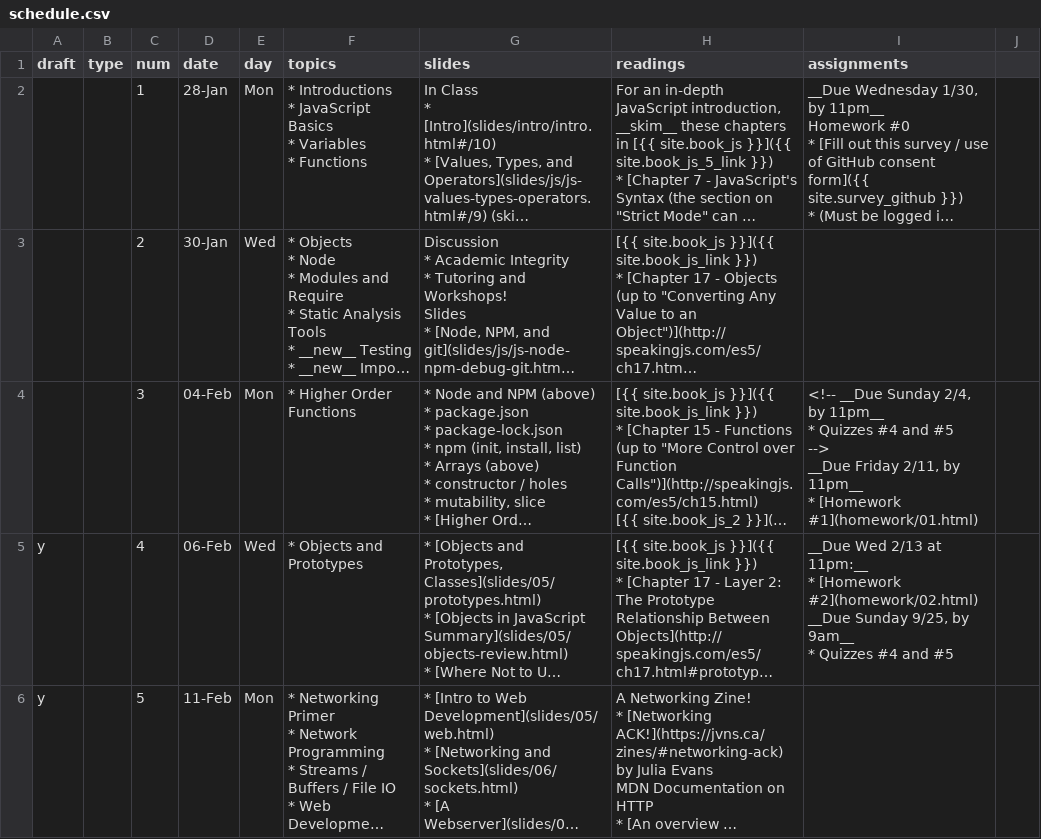
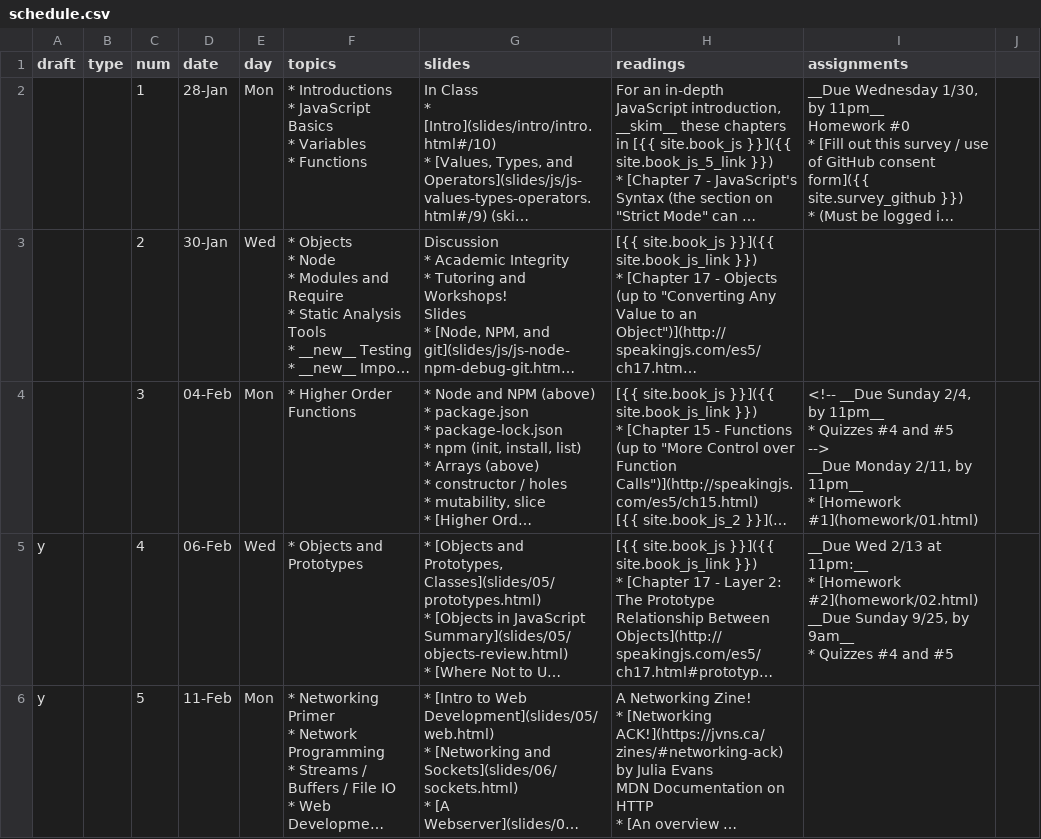
Before and after one commit to foureyes/csci-ua.0480-spring2019-008, a CSV file: _data/schedule.csv, drawn as a sheet; only a part is shown; long unchanged cells end in …; ↵ is a line break in a cell; the diff names each change by its address in the sheet, - before the commit and + after, or states it on an @@ line.

```diff
--- a/_data/schedule.csv
+++ b/_data/schedule.csv
-I4 (assignments): …--> ↵ __Due Friday 2/11, by…
+I4 (assignments): …--> ↵ __Due Monday 2/11, by…
```
Also changed, not shown: 1 other file.
